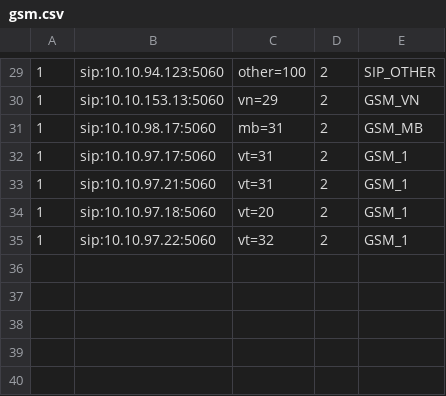
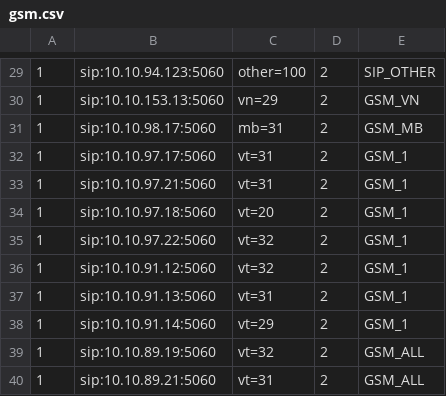
Before and after one commit to devops-itcs/CONFIG-CHANNEL-VPB-MAIN, a CSV file: gsm.csv, drawn as a sheet; only a part is shown, gaps mark what is left out; the diff names each change by its address in the sheet, - before the commit and + after, or states it on an @@ line.

Commit message:
Update gsm.csv

```diff
--- a/gsm.csv
+++ b/gsm.csv
+row 36: 1 | sip:10.10.91.12:5060 | vt=32 | 2 | GSM_1
+row 37: 1 | sip:10.10.91.13:5060 | vt=31 | 2 | GSM_1
+row 38: 1 | sip:10.10.91.14:5060 | vt=29 | 2 | GSM_1
+row 39: 1 | sip:10.10.89.19:5060 | vt=32 | 2 | GSM_ALL
+row 40: 1 | sip:10.10.89.21:5060 | vt=31 | 2 | GSM_ALL
```
